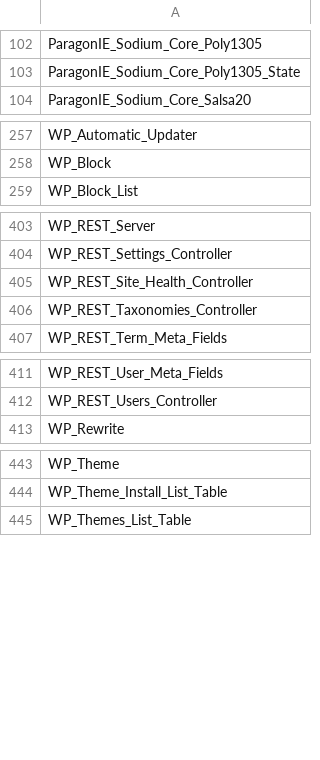
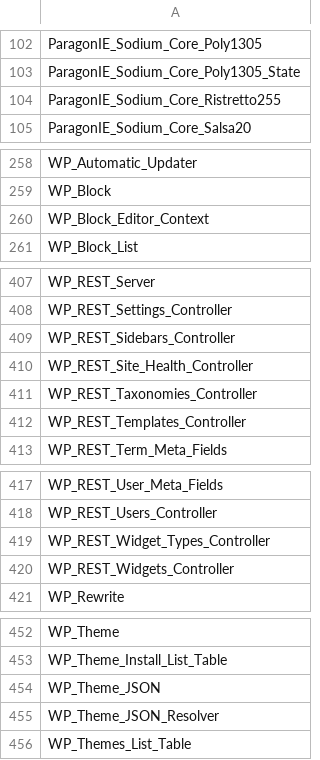
Before and after one commit to cumulus-digital/wp-wwo-child, a CSV file: .php-cs-fixer/wp-classes.csv, drawn as a sheet; only a part is shown, gaps mark what is left out; the diff covers the shown part only.

```diff
--- a/.php-cs-fixer/wp-classes.csv
+++ b/.php-cs-fixer/wp-classes.csv
@@ -103,2 +103,3 @@
 "ParagonIE_Sodium_Core_Poly1305_State",
+"ParagonIE_Sodium_Core_Ristretto255",
 "ParagonIE_Sodium_Core_Salsa20",
@@ -258,2 +259,3 @@
 "WP_Block",
+"WP_Block_Editor_Context",
 "WP_Block_List",
@@ -404,4 +408,6 @@
 "WP_REST_Settings_Controller",
+"WP_REST_Sidebars_Controller",
 "WP_REST_Site_Health_Controller",
 "WP_REST_Taxonomies_Controller",
+"WP_REST_Templates_Controller",
 "WP_REST_Term_Meta_Fields",
@@ -412,2 +418,4 @@
 "WP_REST_Users_Controller",
+"WP_REST_Widget_Types_Controller",
+"WP_REST_Widgets_Controller",
 "WP_Rewrite",
@@ -444,2 +453,4 @@
 "WP_Theme_Install_List_Table",
+"WP_Theme_JSON",
+"WP_Theme_JSON_Resolver",
 "WP_Themes_List_Table",
```
Also changed, not shown: 4 added rows elsewhere in this file, .php-cs-fixer/wp-consts.csv, .php-cs-fixer/wp-core.csv, 15 other files.
